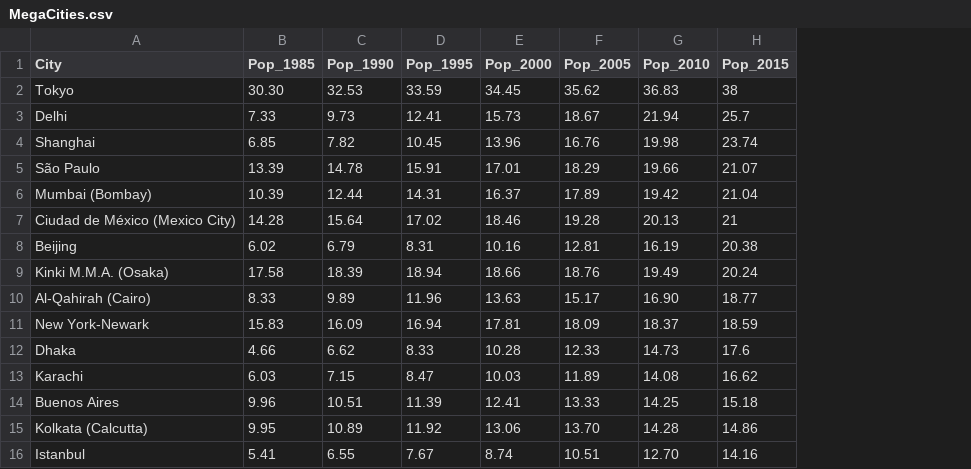
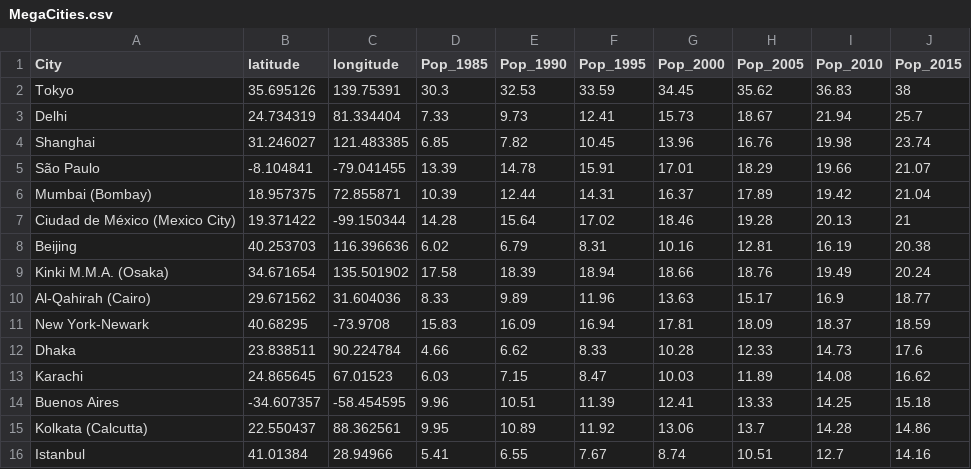
Before and after one commit to sounny/unit-1-js, a CSV file: Chapter03/data/MegaCities.csv, drawn as a sheet; addresses are those after the commit; the diff names each change by its address in the sheet, - before the commit and + after, or states it on an @@ line.

Commit message:
fix data override

```diff
--- a/Chapter03/data/MegaCities.csv
+++ b/Chapter03/data/MegaCities.csv
+column B (latitude), rows 2-16: 35.695126 | 24.734319 | 31.246027 | -8.104841 | 18.957375 | 19.371422 | 40.253703 | 34.671654 | 29.671562 | 40.68295 | 23.838511 | 24.865645 | -34.607357 | 22.550437 | 41.01384
+column C (longitude), rows 2-16: 139.75391 | 81.334404 | 121.483385 | -79.041455 | 72.855871 | -99.150344 | 116.396636 | 135.501902 | 31.604036 | -73.9708 | 90.224784 | 67.01523 | -58.454595 | 88.362561 | 28.94966
-D2 (Pop_1985): 30.30
+D2 (Pop_1985): 30.3
-I10 (Pop_2010): 16.90
+I10 (Pop_2010): 16.9
-H15 (Pop_2005): 13.70
+H15 (Pop_2005): 13.7
-I16 (Pop_2010): 12.70
+I16 (Pop_2010): 12.7
```
Also changed, not shown: 4 other files.
